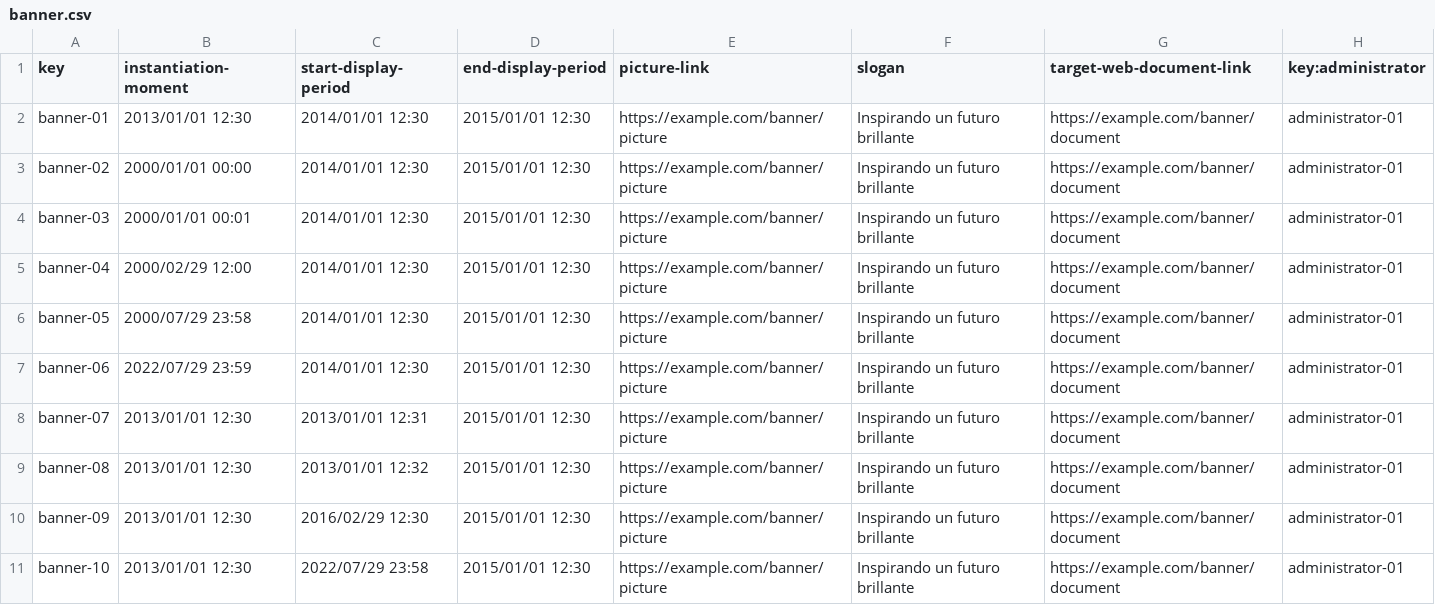
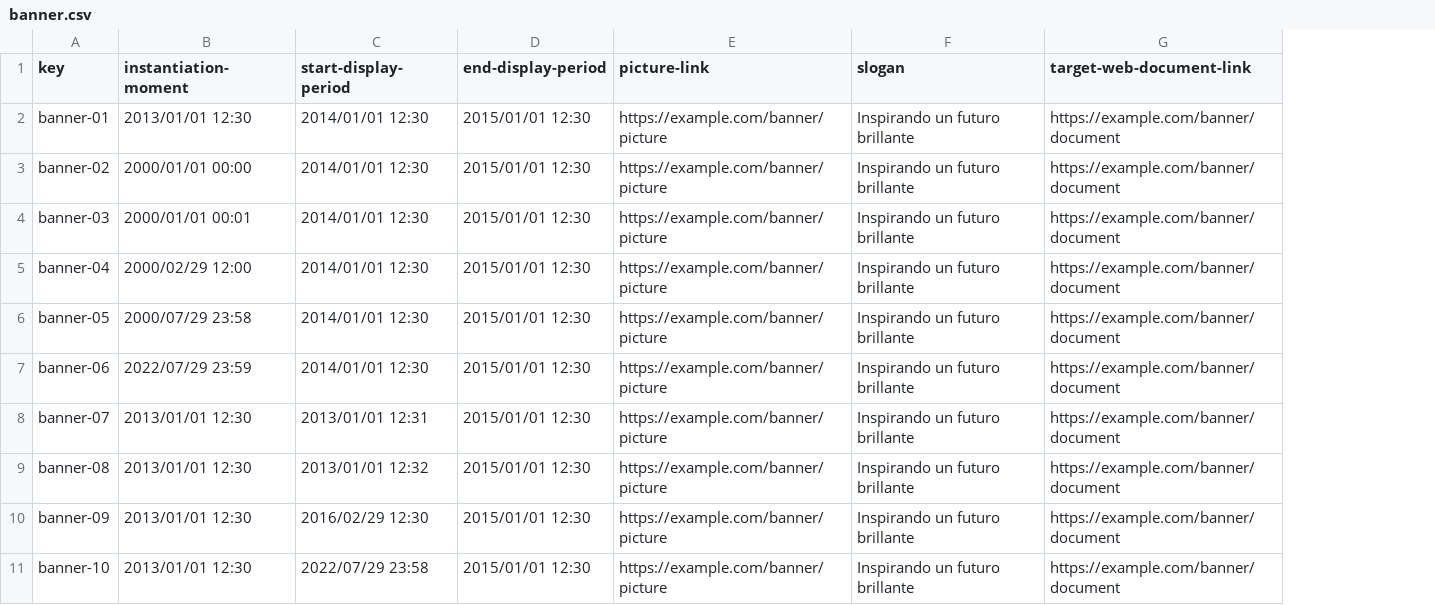
Before and after one commit to JesusFern/Acme-SF-D03, a CSV file: src/main/webapp/WEB-INF/resources/sample-data/banner.csv, drawn as a sheet; only a part is shown; the diff names each change by its address in the sheet, - before the commit and + after, or states it on an @@ line.

Commit message:
Fix: Show and List. Delete the administrator dependency in Banner entity, so all administrator can change all the banners

```diff
--- a/src/main/webapp/WEB-INF/resources/sample-data/banner.csv
+++ b/src/main/webapp/WEB-INF/resources/sample-data/banner.csv
-column H (key:administrator), rows 2-11: all administrator-01
```
Also changed, not shown: 7 other files.
